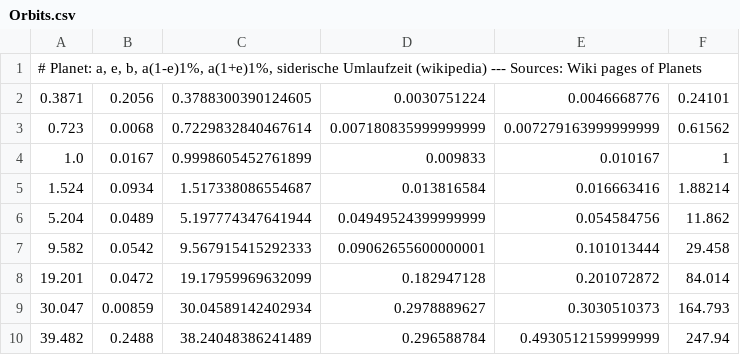
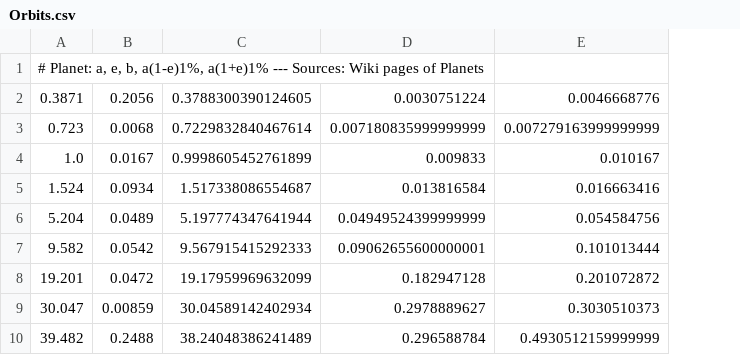
Before and after one commit to Tatze99/N-body, a CSV file: Orbits.csv, drawn as a sheet; the diff names each change by its address in the sheet, - before the commit and + after, or states it on an @@ line.

```diff
--- a/Orbits.csv
+++ b/Orbits.csv
-column F, rows 2-10: 0.24101 | 0.61562 | 1 | 1.88214 | 11.862 | 29.458 | 84.014 | 164.793 | 247.94
-A1: …b, a(1-e)1%, a(1+e)1%, siderische Umlaufzeit (wikipedia) --- Sources:…
+A1: …b, a(1-e)1%, a(1+e)1% --- Sources:…
```
Also changed, not shown: 4 other files.
